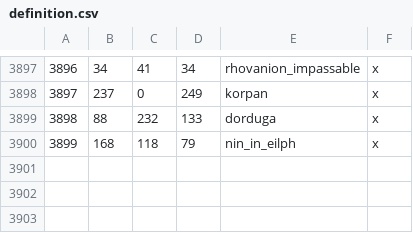
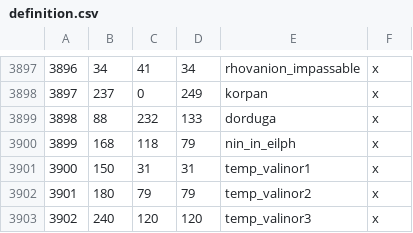
Before and after one commit to CK3RealmsinExile/RealmsInExile, a CSV file: LotRRealmsInExileDev/map_data/definition.csv, drawn as a sheet; only a part is shown, gaps mark what is left out; the diff names each change by its address in the sheet, - before the commit and + after, or states it on an @@ line.

Commit message:
Temporary experimental Valinor <3

```diff
--- a/LotRRealmsInExileDev/map_data/definition.csv
+++ b/LotRRealmsInExileDev/map_data/definition.csv
+row 3901: 3900 | 150 | 31 | 31 | temp_valinor1 | x
+row 3902: 3901 | 180 | 79 | 79 | temp_valinor2 | x
+row 3903: 3902 | 240 | 120 | 120 | temp_valinor3 | x
```
Also changed, not shown: 2 other files.
